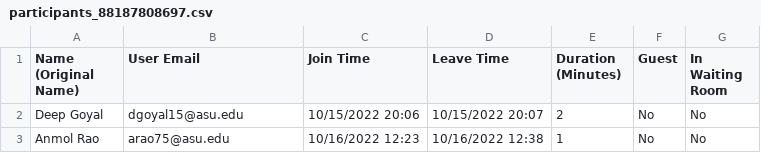
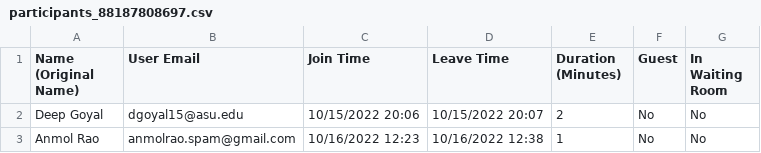
Before and after one commit to ASUSCAI/AMS-old-verison-, a CSV file: participants_88187808697.csv, drawn as a sheet.

Commit message:
Privacy
Updated e-mail address

```diff
--- a/participants_88187808697.csv
+++ b/participants_88187808697.csv
@@ -2,2 +2,2 @@
 Deep Goyal,dgoyal15@asu.edu,10/15/2022 20:06,10/15/2022 20:07,2,No,No
-Anmol Rao,arao75@asu.edu,10/16/2022 12:23,10/16/2022 12:38,1,No,No
+Anmol Rao,anmolrao.spam@gmail.com,10/16/2022 12:23,10/16/2022 12:38,1,No,No
```
